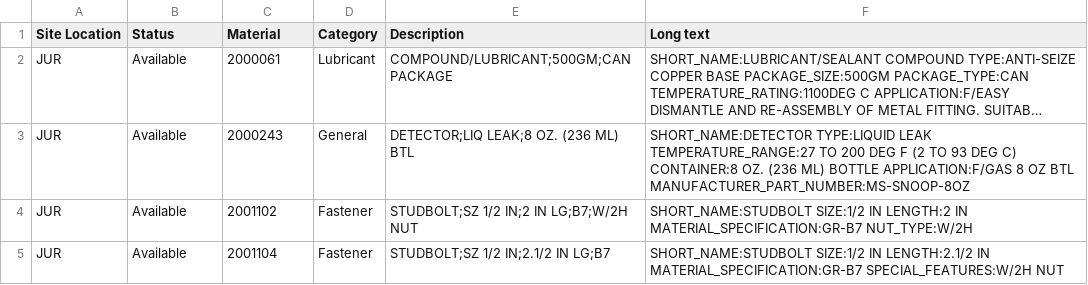
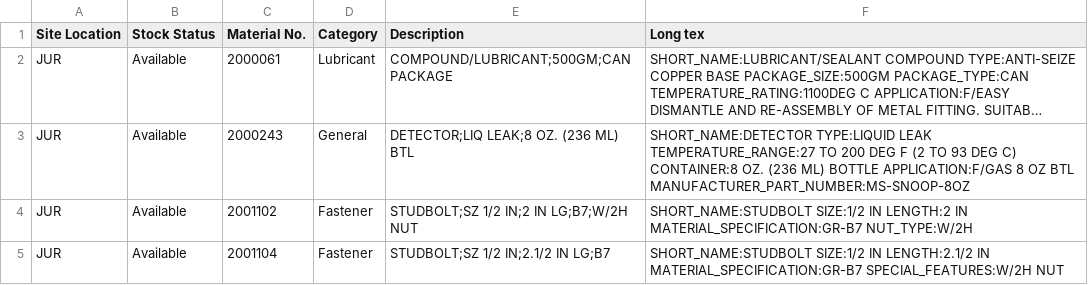
Before and after one commit to AjjuParvez/SGCX-Open-Bin-Listing, a CSV file: stock.csv, drawn as a sheet; only a part is shown; long unchanged cells end in …; the diff names each change by its address in the sheet, - before the commit and + after, or states it on an @@ line.

Commit message:
Update stock.csv

```diff
--- a/stock.csv
+++ b/stock.csv
-B1: Status
+B1: Stock Status
-C1: Material
+C1: Material No.
-F1: Long text
+F1: Long tex
```
